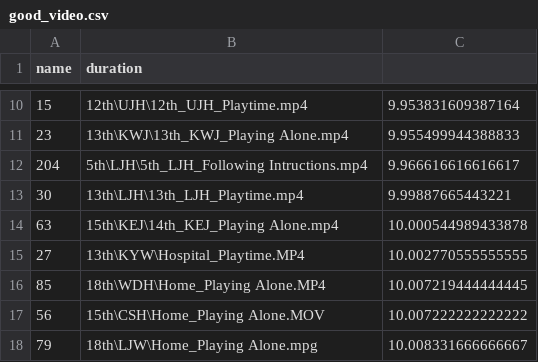
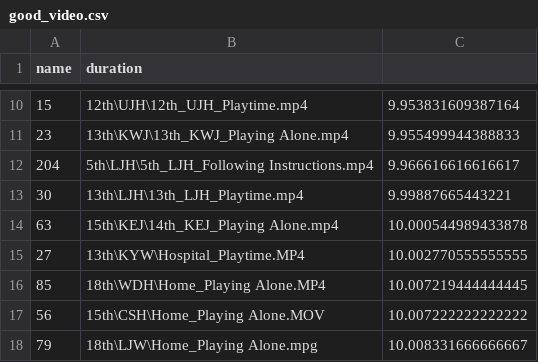
Before and after one commit to zzhao-98/care_autism_children, a CSV file: good_video.csv, drawn as a sheet; only a part is shown, gaps mark what is left out.

Commit message:
re-process dataset

```diff
--- a/good_video.csv
+++ b/good_video.csv
@@ -11,3 +11,3 @@ name,duration
 23,13th\KWJ\13th_KWJ_Playing Alone.mp4,9.955499944388833
-204,5th\LJH\5th_LJH_Following Intructions.mp4,9.966616616616617
+204,5th\LJH\5th_LJH_Following Instructions.mp4,9.966616616616617
 30,13th\LJH\13th_LJH_Playtime.mp4,9.99887665443221
```
Also changed, not shown: 4 other files.
